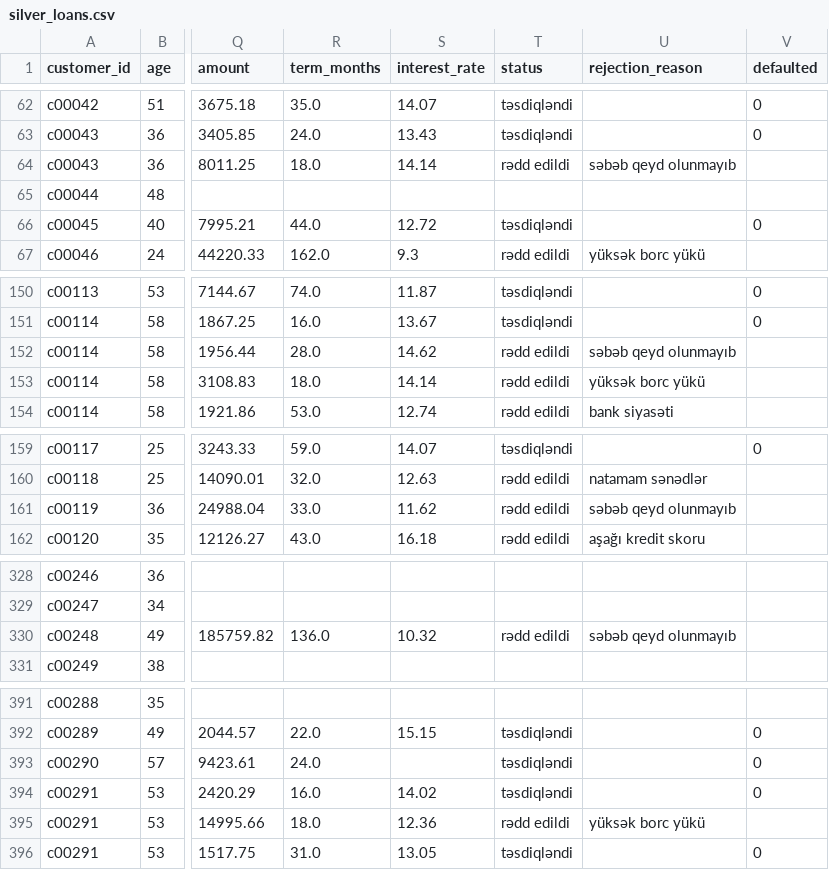
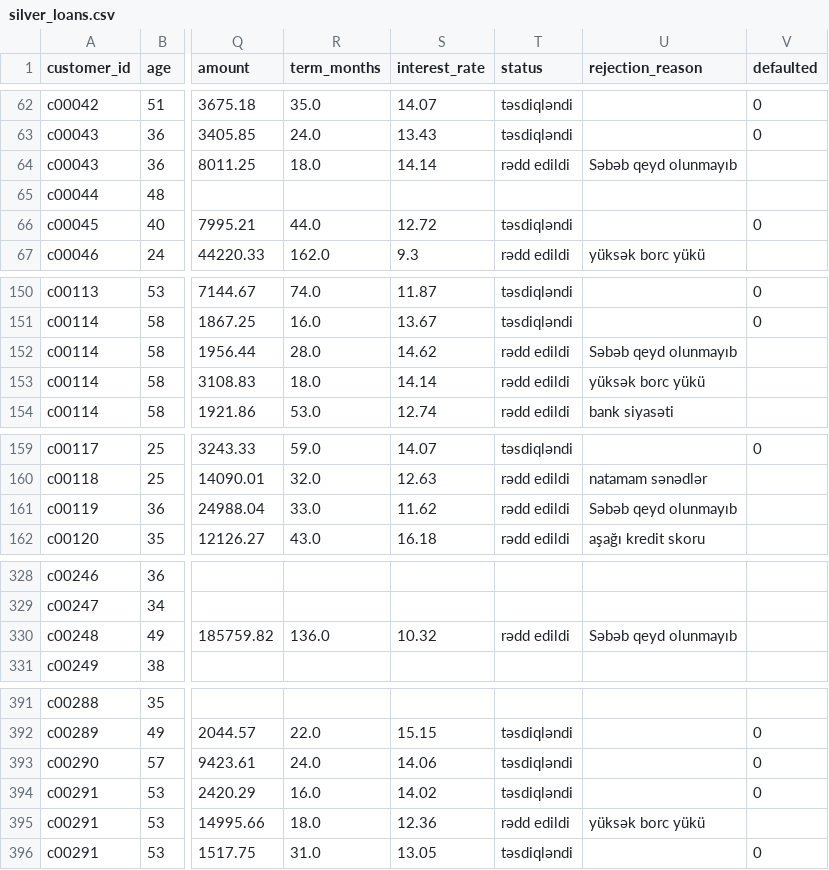
Before and after one commit to mashadiyevasabina/Bank_Analysis, a CSV file: data/bank_data/silver_loans.csv, drawn as a sheet; only a part is shown, gaps mark what is left out; the diff covers the shown part only; the diff names each change by its address in the sheet, - before the commit and + after, or states it on an @@ line.

```diff
--- a/data/bank_data/silver_loans.csv
+++ b/data/bank_data/silver_loans.csv
-U64 (rejection_reason): səbəb qeyd olunmayıb
+U64 (rejection_reason): Səbəb qeyd olunmayıb
-U152 (rejection_reason): səbəb qeyd olunmayıb
+U152 (rejection_reason): Səbəb qeyd olunmayıb
-U161 (rejection_reason): səbəb qeyd olunmayıb
+U161 (rejection_reason): Səbəb qeyd olunmayıb
-U330 (rejection_reason): səbəb qeyd olunmayıb
+U330 (rejection_reason): Səbəb qeyd olunmayıb
-S393 (interest_rate): (empty)
+S393 (interest_rate): 14.06
```
Also changed, not shown: 120 edited cells elsewhere in this file, 3 other files.
